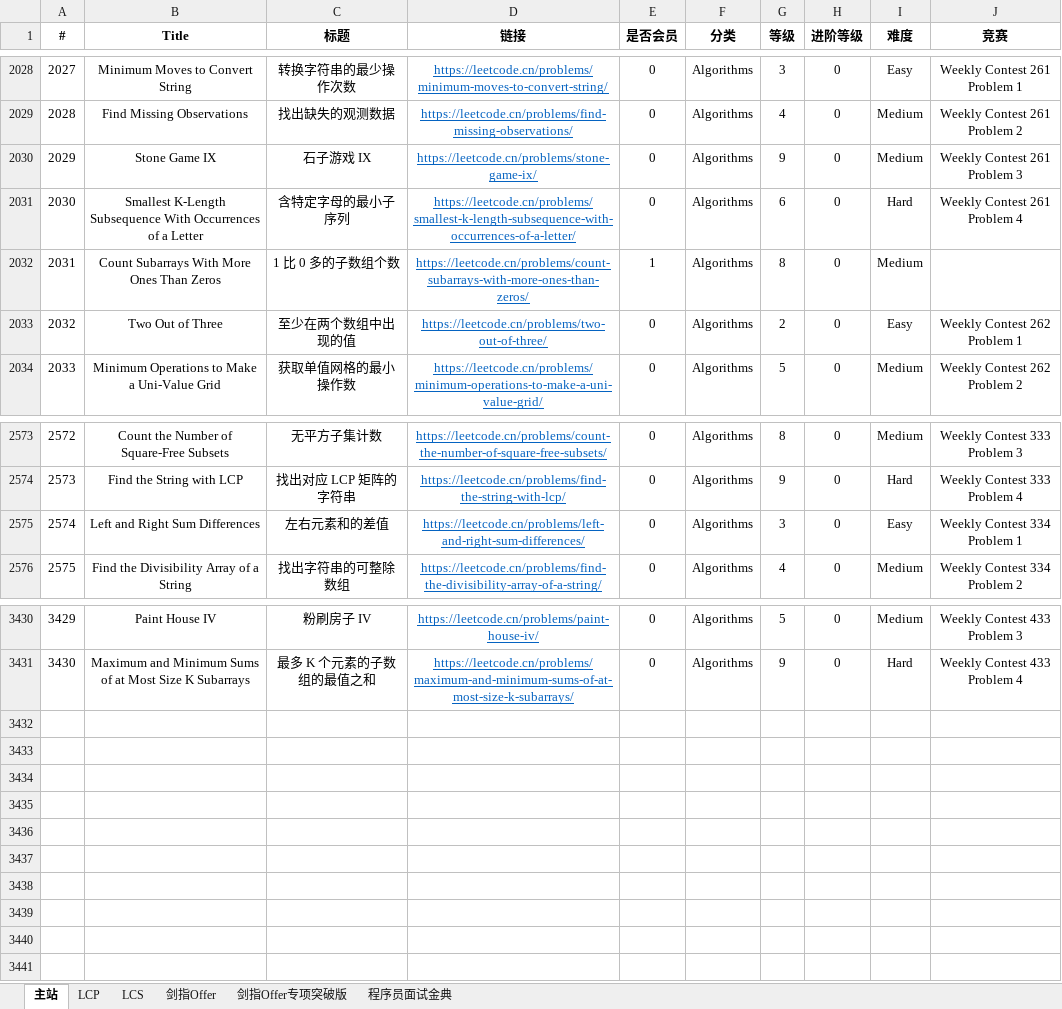
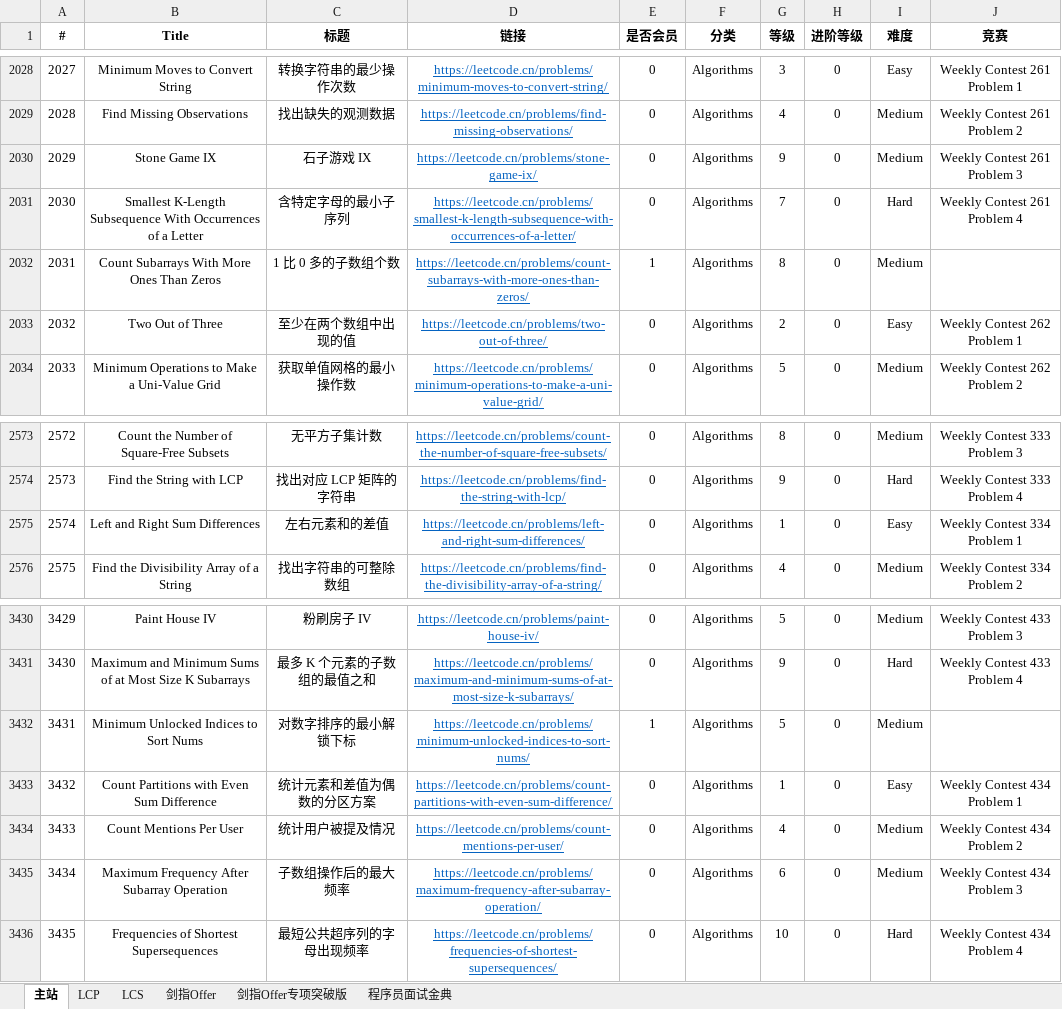
Before and after one commit to stormsunshine/LeetCode-Levels, an Excel workbook: LeetCode Levels.xlsx, sheet 主站, drawn as a sheet; only a part is shown, gaps mark what is left out; values as stored, in another font and other column widths than the file's, no borders; conditional formats not drawn; the diff names each change by its address in the sheet, - before the commit and + after, or states it on an @@ line.

Commit message:
Update levels

```diff
--- a/LeetCode Levels.xlsx (sheet 主站)
+++ b/LeetCode Levels.xlsx (sheet 主站)
-G2031 (等级): 6
+G2031 (等级): 7
-G2575 (等级): 3
+G2575 (等级): 1
+row 3432: 3431 | Minimum Unlocked Indices to Sort Nums | 对数字排序的最小解锁下标 | https://leetcode.cn/problems/minimum-unlocked-indices-to-sort-nums/ | 1 | Algorithms | 5 | 0 | Medium
+row 3433: 3432 | Count Partitions with Even Sum Difference | 统计元素和差值为偶数的分区方案 | https://leetcode.cn/problems/count-partitions-with-even-sum-difference/ | 0 | Algorithms | 1 | 0 | Easy | Weekly Contest 434 Problem 1
+row 3434: 3433 | Count Mentions Per User | 统计用户被提及情况 | https://leetcode.cn/problems/count-mentions-per-user/ | 0 | Algorithms | 4 | 0 | Medium | Weekly Contest 434 Problem 2
+row 3435: 3434 | Maximum Frequency After Subarray Operation | 子数组操作后的最大频率 | https://leetcode.cn/problems/maximum-frequency-after-subarray-operation/ | 0 | Algorithms | 6 | 0 | Medium | Weekly Contest 434 Problem 3
+row 3436: 3435 | Frequencies of Shortest Supersequences | 最短公共超序列的字母出现频率 | https://leetcode.cn/problems/frequencies-of-shortest-supersequences/ | 0 | Algorithms | 10 | 0 | Hard | Weekly Contest 434 Problem 4
```
